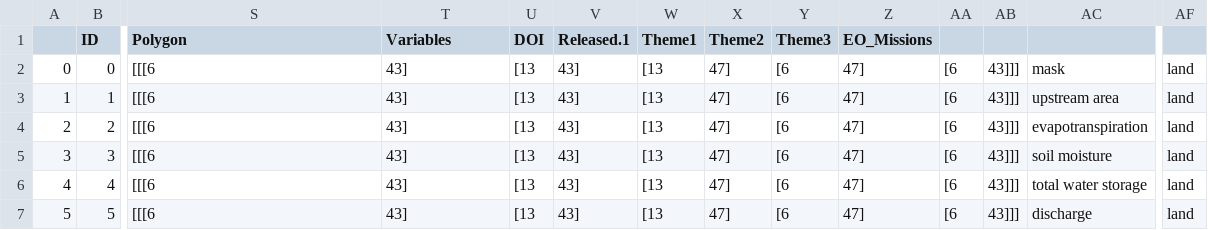
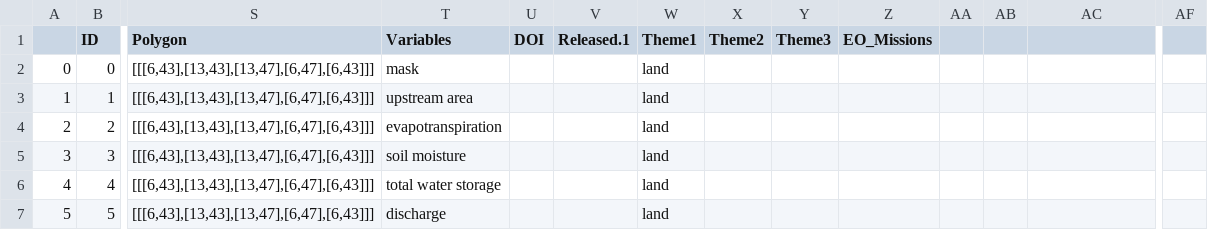
Before and after one commit to okoko-cs/4dhydro-open-science-catalog-metadata, a CSV file: csv/Products.csv, drawn as a sheet; only a part is shown, gaps mark what is left out; the diff names each change by its address in the sheet, - before the commit and + after, or states it on an @@ line.

Commit message:
geoframe variables

```diff
--- a/csv/Products.csv
+++ b/csv/Products.csv
-S2:S7 (Polygon): [[[6
+S2:S7 (Polygon): [[[6,43],[13,43],[13,47],[6,47],[6,43]]]
-T2 (Variables): 43]
+T2 (Variables): mask
-U2:U7 (DOI): [13
+U2:U7 (DOI): (empty)
-V2:V7 (Released.1): 43]
+V2:V7 (Released.1): (empty)
-W2:W7 (Theme1): [13
+W2:W7 (Theme1): land
-X2:X7 (Theme2): 47]
+X2:X7 (Theme2): (empty)
-Y2:Y7 (Theme3): [6
+Y2:Y7 (Theme3): (empty)
-Z2:Z7 (EO_Missions): 47]
+Z2:Z7 (EO_Missions): (empty)
-AA2:AA7: [6
+AA2:AA7: (empty)
-AB2:AB7: 43]]]
+AB2:AB7: (empty)
-AC2: mask
+AC2: (empty)
-AF2:AF7: land
+AF2:AF7: (empty)
-T3 (Variables): 43]
+T3 (Variables): upstream area
-AC3: upstream area
+AC3: (empty)
-T4 (Variables): 43]
+T4 (Variables): evapotranspiration
-AC4: evapotranspiration
+AC4: (empty)
-T5 (Variables): 43]
+T5 (Variables): soil moisture
-AC5: soil moisture
+AC5: (empty)
-T6 (Variables): 43]
+T6 (Variables): total water storage
-AC6: total water storage
+AC6: (empty)
-T7 (Variables): 43]
+T7 (Variables): discharge
-AC7: discharge
+AC7: (empty)
```
